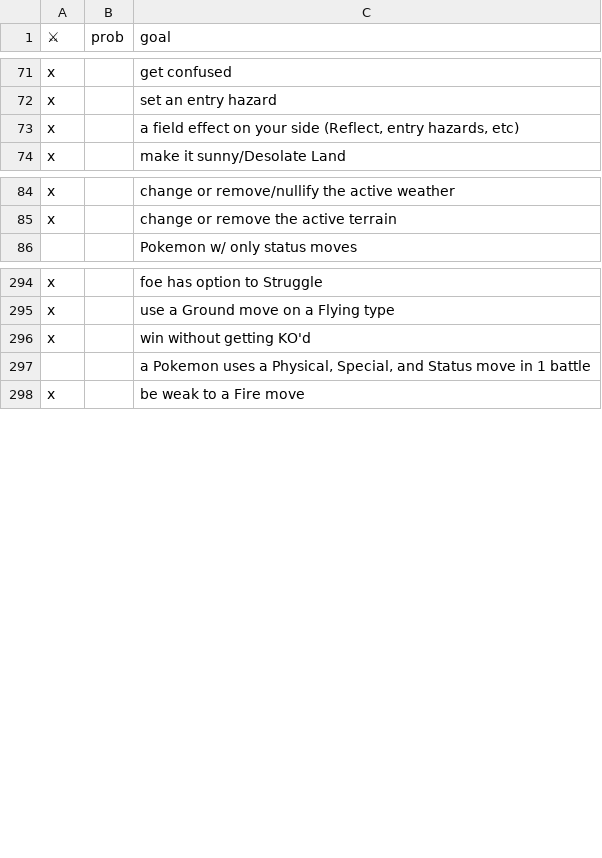
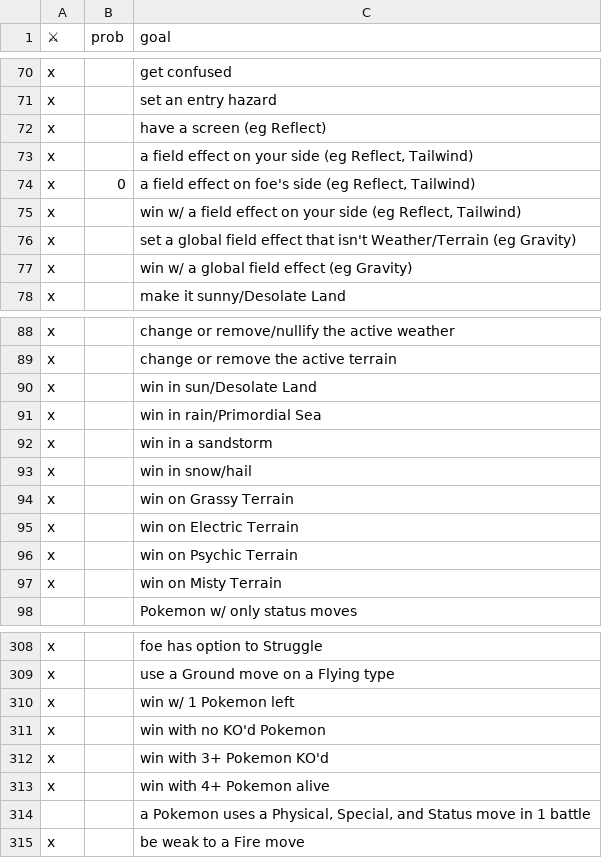
Before and after one commit to RuoyaY/roguelike-showdown, a TSV file: bingo.tsv, drawn as a sheet; only a part is shown, gaps mark what is left out; the diff covers the shown part only.

```diff
--- a/bingo.tsv
+++ b/bingo.tsv
@@ -72,3 +71,8 @@ x		get confused
 x		set an entry hazard
-x		a field effect on your side (Reflect, entry hazards, etc)
+x		have a screen (eg Reflect)
+x		a field effect on your side (eg Reflect, Tailwind)
+x	0	a field effect on foe's side (eg Reflect, Tailwind)
+x		win w/ a field effect on your side (eg Reflect, Tailwind)
+x		set a global field effect that isn't Weather/Terrain (eg Gravity)
+x		win w/ a global field effect (eg Gravity)
 x		make it sunny/Desolate Land
@@ -85,2 +89,10 @@ x		change or remove/nullify the active weather
 x		change or remove the active terrain
+x		win in sun/Desolate Land
+x		win in rain/Primordial Sea
+x		win in a sandstorm
+x		win in snow/hail
+x		win on Grassy Terrain
+x		win on Electric Terrain
+x		win on Psychic Terrain
+x		win on Misty Terrain
 		Pokemon w/ only status moves
@@ -295,3 +309,6 @@ x		foe has option to Struggle
 x		use a Ground move on a Flying type
-x		win without getting KO'd
+x		win w/ 1 Pokemon left
+x		win with no KO'd Pokemon
+x		win with 3+ Pokemon KO'd
+x		win with 4+ Pokemon alive
 		a Pokemon uses a Physical, Special, and Status move in 1 battle
```
Also changed, not shown: 39 added rows and 5 edited cells elsewhere in this file, items.tsv.
